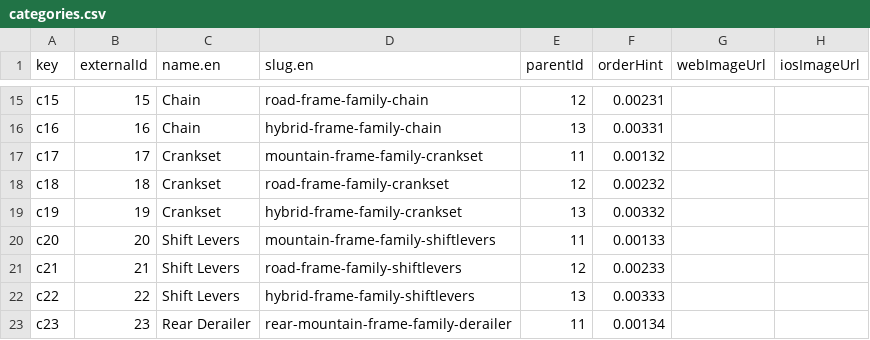
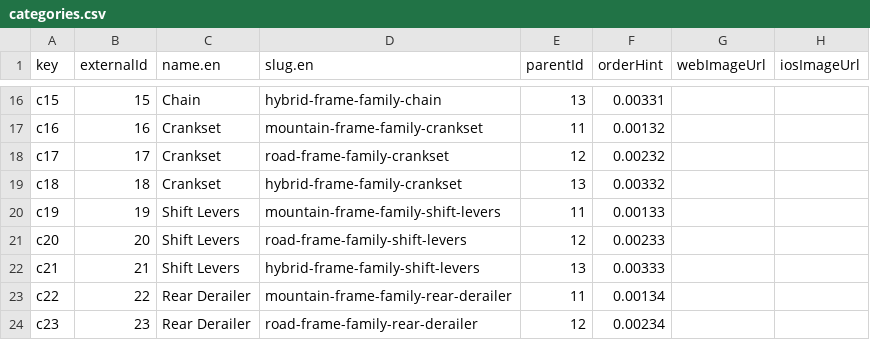
Before and after one commit to oe-ayush-gupta/launchapd-commercetools-import, a CSV file: data/categories.csv, drawn as a sheet; only a part is shown, gaps mark what is left out; addresses are those after the commit; the diff covers the shown part only; the diff names each change by its address in the sheet, - before the commit and + after, or states it on an @@ line.

```diff
--- a/data/categories.csv
+++ b/data/categories.csv
-D16 (slug.en): road-frame-family-chain
+D16 (slug.en): hybrid-frame-family-chain
-E16 (parentId): 12
+E16 (parentId): 13
-F16 (orderHint): 0.00231
+F16 (orderHint): 0.00331
-C17 (name.en): Chain
+C17 (name.en): Crankset
-D17 (slug.en): hybrid-frame-family-chain
+D17 (slug.en): mountain-frame-family-crankset
-E17 (parentId): 13
+E17 (parentId): 11
-F17 (orderHint): 0.00331
+F17 (orderHint): 0.00132
-D18 (slug.en): mountain-frame-family-crankset
+D18 (slug.en): road-frame-family-crankset
-E18 (parentId): 11
+E18 (parentId): 12
-F18 (orderHint): 0.00132
+F18 (orderHint): 0.00232
-D19 (slug.en): road-frame-family-crankset
+D19 (slug.en): hybrid-frame-family-crankset
-E19 (parentId): 12
+E19 (parentId): 13
-F19 (orderHint): 0.00232
+F19 (orderHint): 0.00332
-C20 (name.en): Crankset
+C20 (name.en): Shift Levers
-D20 (slug.en): hybrid-frame-family-crankset
+D20 (slug.en): mountain-frame-family-shift-levers
-E20 (parentId): 13
+E20 (parentId): 11
-F20 (orderHint): 0.00332
+F20 (orderHint): 0.00133
-D21 (slug.en): mountain-frame-family-shiftlevers
+D21 (slug.en): road-frame-family-shift-levers
-E21 (parentId): 11
+E21 (parentId): 12
-F21 (orderHint): 0.00133
+F21 (orderHint): 0.00233
-D22 (slug.en): road-frame-family-shiftlevers
+D22 (slug.en): hybrid-frame-family-shift-levers
-E22 (parentId): 12
+E22 (parentId): 13
-F22 (orderHint): 0.00233
+F22 (orderHint): 0.00333
-C23 (name.en): Shift Levers
+C23 (name.en): Rear Derailer
-D23 (slug.en): hybrid-frame-family-shiftlevers
+D23 (slug.en): mountain-frame-family-rear-derailer
-E23 (parentId): 13
+E23 (parentId): 11
-F23 (orderHint): 0.00333
+F23 (orderHint): 0.00134
-D24 (slug.en): rear-mountain-frame-family-derailer
+D24 (slug.en): road-frame-family-rear-derailer
-E24 (parentId): 11
+E24 (parentId): 12
-F24 (orderHint): 0.00134
+F24 (orderHint): 0.00234
```
Also changed, not shown: 3 added rows and 103 edited cells elsewhere in this file, 3 other files.
